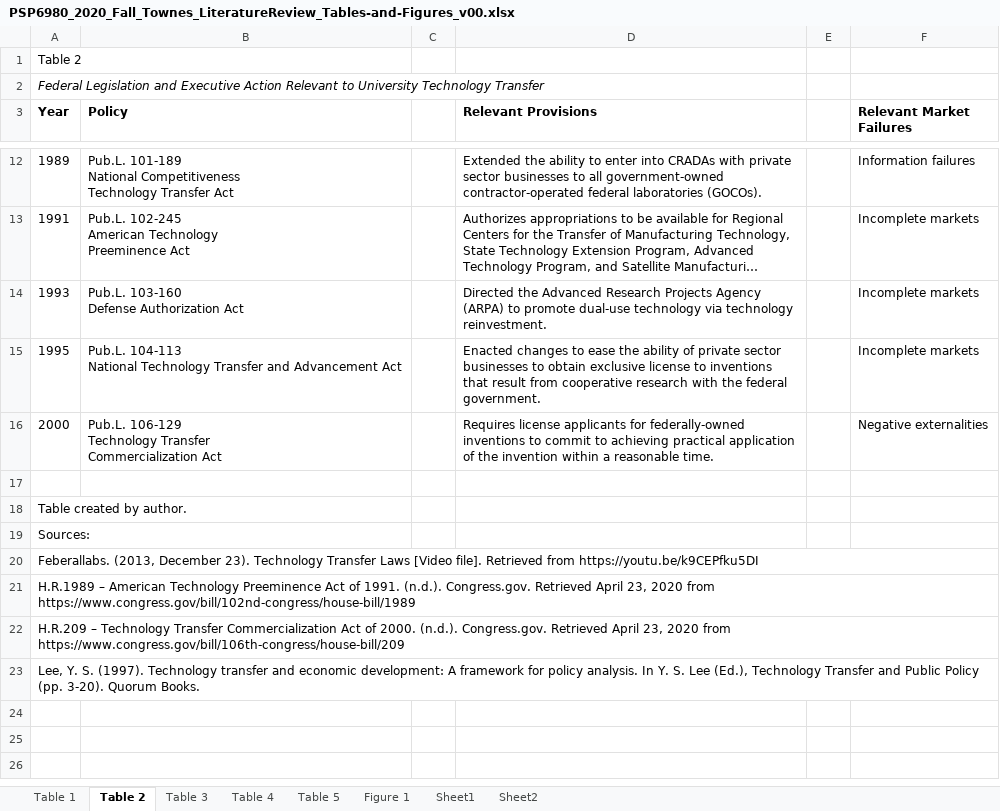
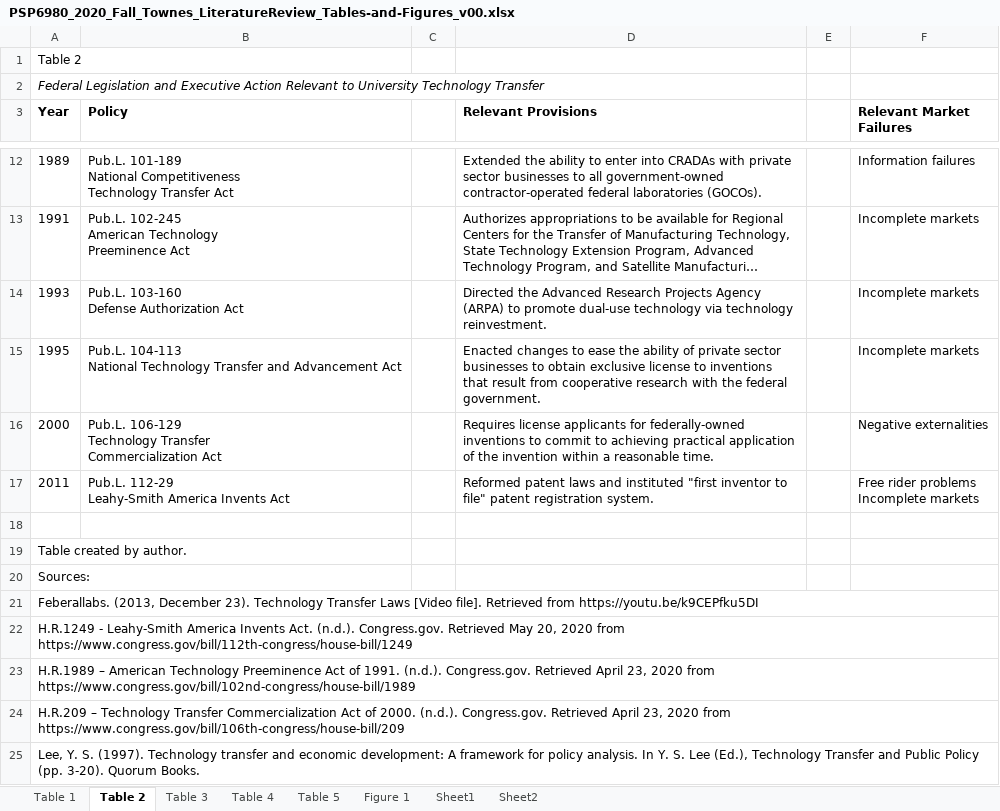
Before and after one commit to SLU-Courses-Townes/PSP6980, an Excel workbook: Docs/PSP6980_2020_Fall_Townes_LiteratureReview_Tables-and-Figures_v00.xlsx, sheet Table 2, drawn as a sheet; only a part is shown, gaps mark what is left out; long unchanged cells end in …; values as stored, in another font and other column widths than the file's, no borders; ↵ is a line break in a cell; the diff names each change by its address in the sheet, - before the commit and + after, or states it on an @@ line.

Commit message:
Added content to section on the valley of death and updated Table 2 on policies

```diff
--- a/Docs/PSP6980_2020_Fall_Townes_LiteratureReview_Tables-and-Figures_v00.xlsx (sheet Table 2)
+++ b/Docs/PSP6980_2020_Fall_Townes_LiteratureReview_Tables-and-Figures_v00.xlsx (sheet Table 2)
+row 17: 2011 | Pub.L. 112-29 ↵ Leahy-Smith America Invents Act |  | Reformed patent laws and instituted "first inventor to file" patent registration system. |  | Free rider problems ↵ Incomplete markets
+row 22: H.R.1249 - Leahy-Smith America Invents Act. (n.d.). Congress.gov. Retrieved May 20, 2020 from ↵ https://www.congress.gov/bill/112th-congress/house-bill/1249
```
Also changed, not shown: 1 other file.
